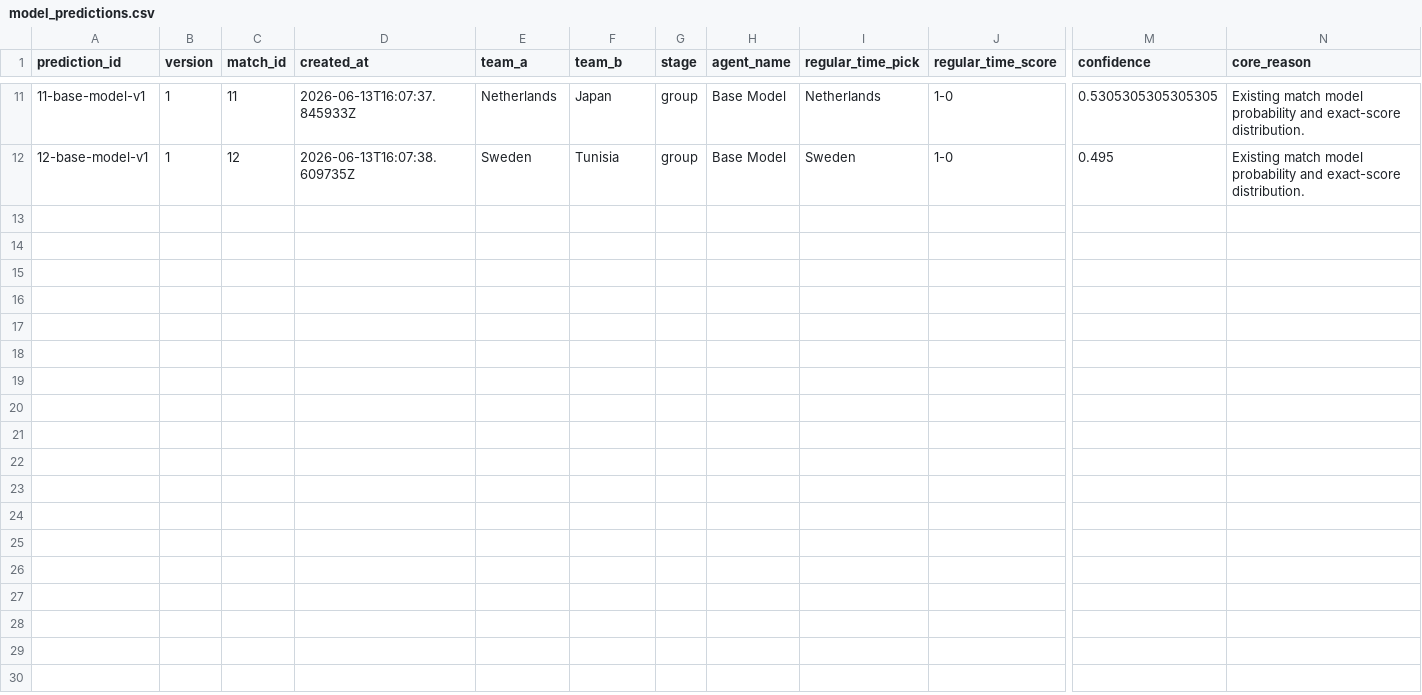
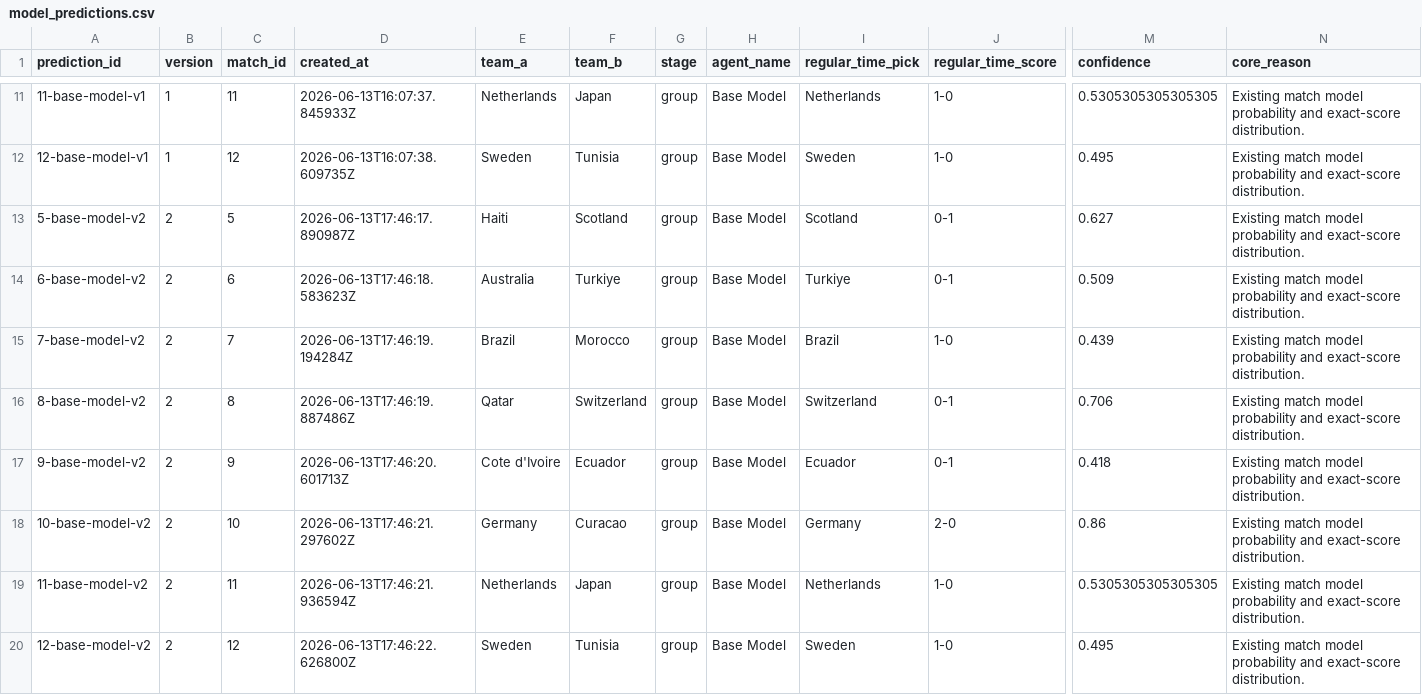
Before and after one commit to KaiwenMo1/worldcup2026, a CSV file: data/prediction_arena/ledgers/model_predictions.csv, drawn as a sheet; only a part is shown, gaps mark what is left out; rows hold the shown columns only; the diff names each change by its address in the sheet, - before the commit and + after, or states it on an @@ line.

```diff
--- a/data/prediction_arena/ledgers/model_predictions.csv
+++ b/data/prediction_arena/ledgers/model_predictions.csv
+row 13: 5-base-model-v2 | 2 | 5 | 2026-06-13T17:46:17.890987Z | Haiti | Scotland | group | Base Model | Scotland | 0-1 | 0.627 | Existing match model probability and exact-score distribution.
+row 14: 6-base-model-v2 | 2 | 6 | 2026-06-13T17:46:18.583623Z | Australia | Turkiye | group | Base Model | Turkiye | 0-1 | 0.509 | Existing match model probability and exact-score distribution.
+row 15: 7-base-model-v2 | 2 | 7 | 2026-06-13T17:46:19.194284Z | Brazil | Morocco | group | Base Model | Brazil | 1-0 | 0.439 | Existing match model probability and exact-score distribution.
+row 16: 8-base-model-v2 | 2 | 8 | 2026-06-13T17:46:19.887486Z | Qatar | Switzerland | group | Base Model | Switzerland | 0-1 | 0.706 | Existing match model probability and exact-score distribution.
+row 17: 9-base-model-v2 | 2 | 9 | 2026-06-13T17:46:20.601713Z | Cote d'Ivoire | Ecuador | group | Base Model | Ecuador | 0-1 | 0.418 | Existing match model probability and exact-score distribution.
+row 18: 10-base-model-v2 | 2 | 10 | 2026-06-13T17:46:21.297602Z | Germany | Curacao | group | Base Model | Germany | 2-0 | 0.86 | Existing match model probability and exact-score distribution.
+row 19: 11-base-model-v2 | 2 | 11 | 2026-06-13T17:46:21.936594Z | Netherlands | Japan | group | Base Model | Netherlands | 1-0 | 0.5305305305305305 | Existing match model probability and exact-score distribution.
+row 20: 12-base-model-v2 | 2 | 12 | 2026-06-13T17:46:22.626800Z | Sweden | Tunisia | group | Base Model | Sweden | 1-0 | 0.495 | Existing match model probability and exact-score distribution.
```
Also changed, not shown: data/derived/manager_skill_evaluation_results.csv, data/derived/matchup_evaluation_results.csv, 6 other files.
